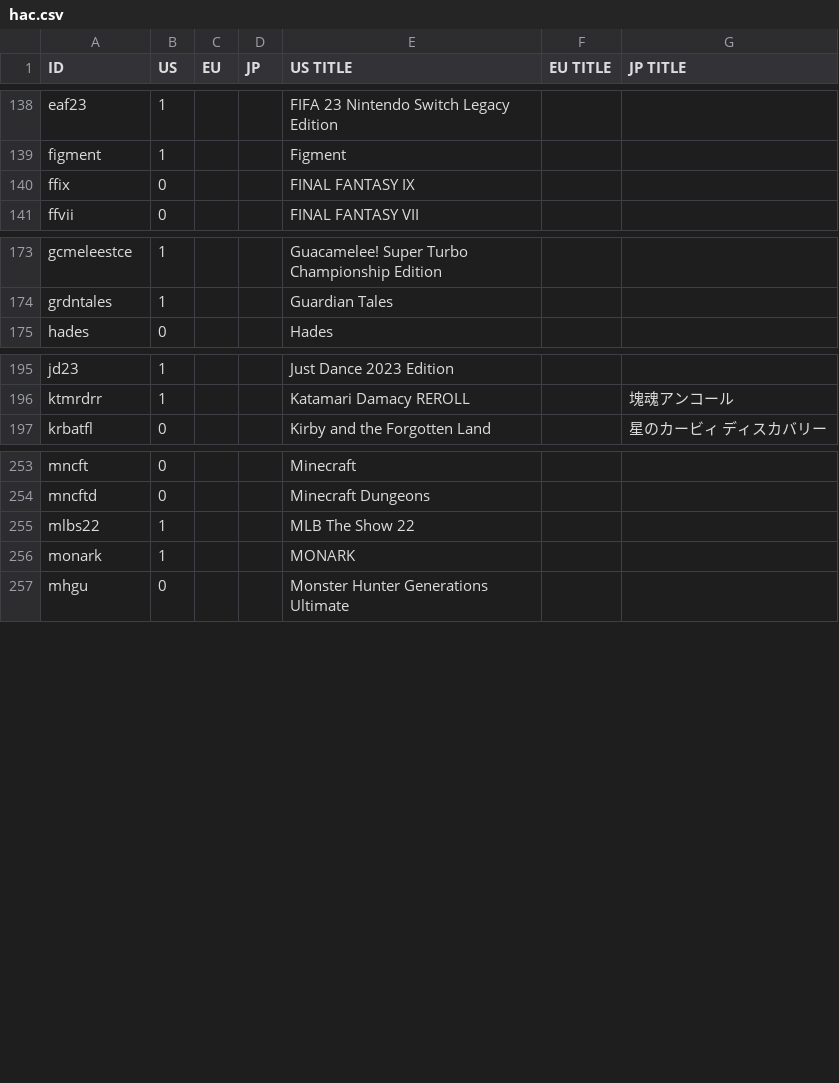
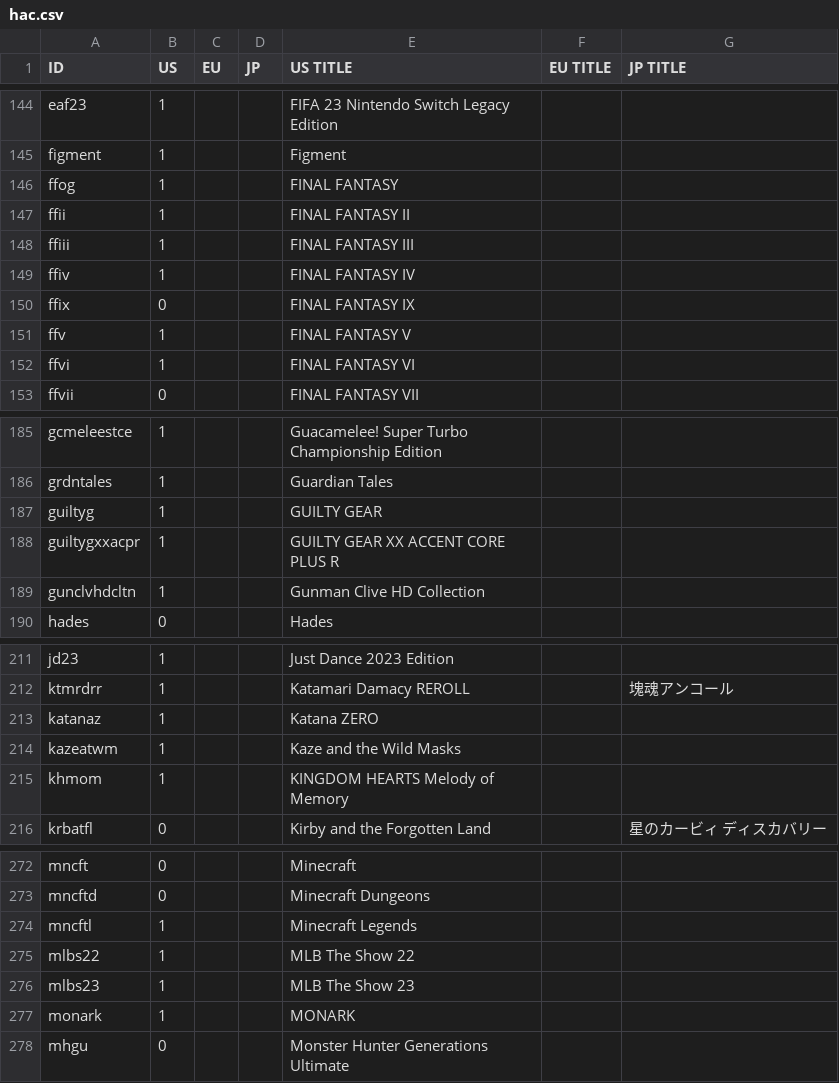
Before and after one commit to ninstar/Rich-Presence-U-DB, a CSV file: titles/hac.csv, drawn as a sheet; only a part is shown, gaps mark what is left out; the diff covers the shown part only; the diff names each change by its address in the sheet, - before the commit and + after, or states it on an @@ line.

Commit message:
+41 New Nintendo Switch titles
Advance Wars 1+2: Re-Boot Camp
Atelier Ryza 3: Alchemist of the End & the Secret Key
Chained Echoes
Dead Cells
Digimon Survive
Disney Dreamlight Valley
FINAL FANTASY
FINAL FANTASY II
FINAL FANTASY III
FINAL FANTASY IV
FINAL FANTASY V
FINAL FANTASY VI
GUILTY GEAR
GUILTY GEAR XX ACCENT CORE PLUS R
Gunman Clive HD Collection
It Takes Two
Katana ZERO
Kaze and the Wild Masks
KINGDOM HEARTS Melody of Memory
Minecraft Legends
MLB The Show 23
Neon White
Ninjin: Clash of Carrots
Pirate Pop Plus
Puyo Puyo Tetris 2
Rain World
Rogue Legacy
Rogue Legacy 2
Spelunky
Spelunky 2
STAR WARS Republic Commando
Super Meat Boy
Super Meat Boy Forever
Super Punch Patrol
Temtem
Tetris® Effect: Connected
The Legend of Heroes: Trails to Azure
The Messenger
TowerFall
Ultimate Chicken Horse
Wolfstride

```diff
--- a/titles/hac.csv
+++ b/titles/hac.csv
+row 146: ffog | 1 |  |  | FINAL FANTASY
+row 147: ffii | 1 |  |  | FINAL FANTASY II
+row 148: ffiii | 1 |  |  | FINAL FANTASY III
+row 149: ffiv | 1 |  |  | FINAL FANTASY IV
+row 151: ffv | 1 |  |  | FINAL FANTASY V
+row 152: ffvi | 1 |  |  | FINAL FANTASY VI
+row 187: guiltyg | 1 |  |  | GUILTY GEAR
+row 188: guiltygxxacpr | 1 |  |  | GUILTY GEAR XX ACCENT CORE PLUS R
+row 189: gunclvhdcltn | 1 |  |  | Gunman Clive HD Collection
+row 213: katanaz | 1 |  |  | Katana ZERO
+row 214: kazeatwm | 1 |  |  | Kaze and the Wild Masks
+row 215: khmom | 1 |  |  | KINGDOM HEARTS Melody of Memory
+row 274: mncftl | 1 |  |  | Minecraft Legends
+row 276: mlbs23 | 1 |  |  | MLB The Show 23
```
Also changed, not shown: 27 added rows elsewhere in this file.
